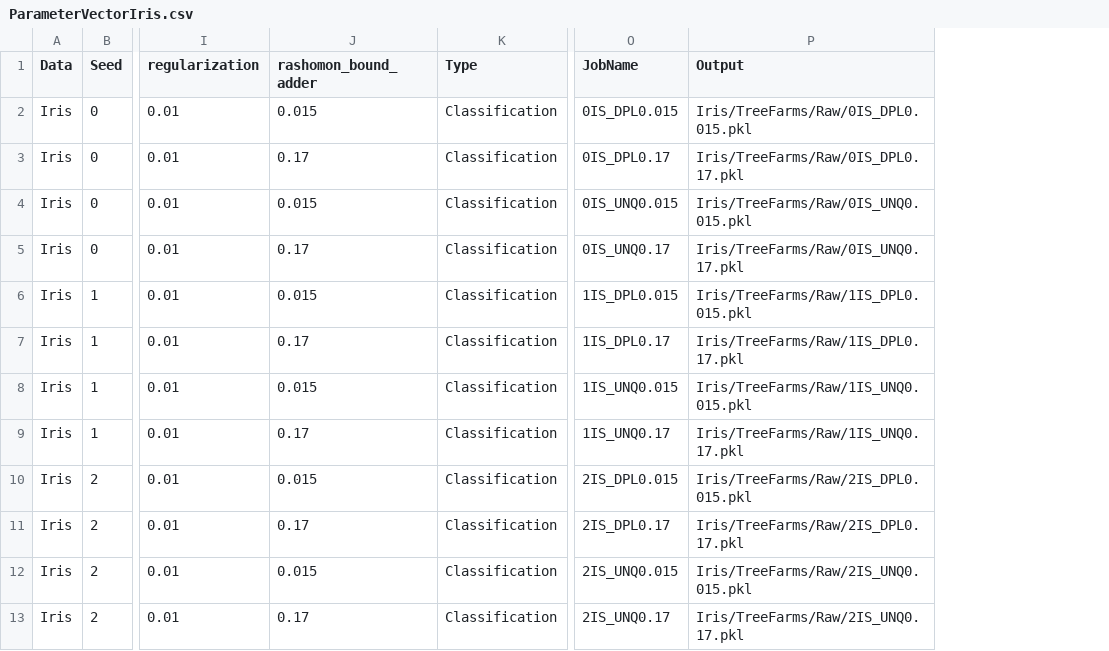
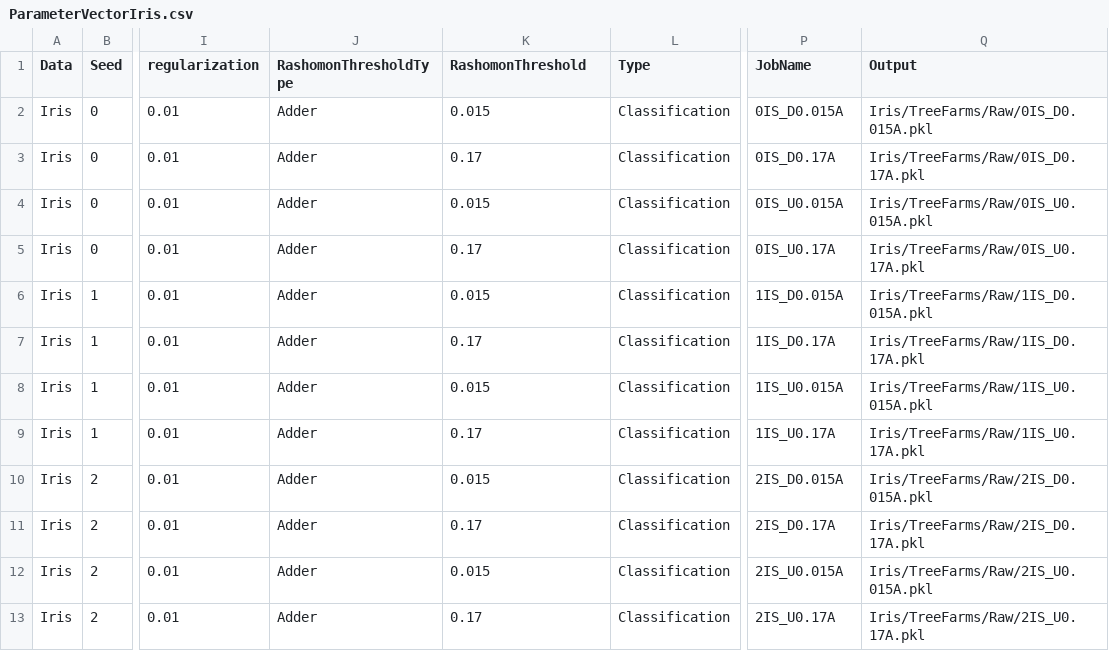
Before and after one commit to troyrusso/RashomonActiveLearning1, a CSV file: Data/ParameterVectors/ParameterVectorIris.csv, drawn as a sheet; only a part is shown, gaps mark what is left out; addresses are those after the commit; the diff names each change by its address in the sheet, - before the commit and + after, or states it on an @@ line.

Commit message:
Gonna test it now lol

```diff
--- a/Data/ParameterVectors/ParameterVectorIris.csv
+++ b/Data/ParameterVectors/ParameterVectorIris.csv
+column J (RashomonThresholdType), rows 2-13: all Adder
-K1: rashomon_bound_adder
+K1: RashomonThreshold
-P2 (JobName): 0IS_DPL0.015
+P2 (JobName): 0IS_D0.015A
-Q2 (Output): Iris/TreeFarms/Raw/0IS_DPL0.015.pkl
+Q2 (Output): Iris/TreeFarms/Raw/0IS_D0.015A.pkl
-P3 (JobName): 0IS_DPL0.17
+P3 (JobName): 0IS_D0.17A
-Q3 (Output): Iris/TreeFarms/Raw/0IS_DPL0.17.pkl
+Q3 (Output): Iris/TreeFarms/Raw/0IS_D0.17A.pkl
-P4 (JobName): 0IS_UNQ0.015
+P4 (JobName): 0IS_U0.015A
-Q4 (Output): Iris/TreeFarms/Raw/0IS_UNQ0.015.pkl
+Q4 (Output): Iris/TreeFarms/Raw/0IS_U0.015A.pkl
-P5 (JobName): 0IS_UNQ0.17
+P5 (JobName): 0IS_U0.17A
-Q5 (Output): Iris/TreeFarms/Raw/0IS_UNQ0.17.pkl
+Q5 (Output): Iris/TreeFarms/Raw/0IS_U0.17A.pkl
-P6 (JobName): 1IS_DPL0.015
+P6 (JobName): 1IS_D0.015A
-Q6 (Output): Iris/TreeFarms/Raw/1IS_DPL0.015.pkl
+Q6 (Output): Iris/TreeFarms/Raw/1IS_D0.015A.pkl
-P7 (JobName): 1IS_DPL0.17
+P7 (JobName): 1IS_D0.17A
-Q7 (Output): Iris/TreeFarms/Raw/1IS_DPL0.17.pkl
+Q7 (Output): Iris/TreeFarms/Raw/1IS_D0.17A.pkl
-P8 (JobName): 1IS_UNQ0.015
+P8 (JobName): 1IS_U0.015A
-Q8 (Output): Iris/TreeFarms/Raw/1IS_UNQ0.015.pkl
+Q8 (Output): Iris/TreeFarms/Raw/1IS_U0.015A.pkl
-P9 (JobName): 1IS_UNQ0.17
+P9 (JobName): 1IS_U0.17A
-Q9 (Output): Iris/TreeFarms/Raw/1IS_UNQ0.17.pkl
+Q9 (Output): Iris/TreeFarms/Raw/1IS_U0.17A.pkl
-P10 (JobName): 2IS_DPL0.015
+P10 (JobName): 2IS_D0.015A
-Q10 (Output): Iris/TreeFarms/Raw/2IS_DPL0.015.pkl
+Q10 (Output): Iris/TreeFarms/Raw/2IS_D0.015A.pkl
-P11 (JobName): 2IS_DPL0.17
+P11 (JobName): 2IS_D0.17A
-Q11 (Output): Iris/TreeFarms/Raw/2IS_DPL0.17.pkl
+Q11 (Output): Iris/TreeFarms/Raw/2IS_D0.17A.pkl
-P12 (JobName): 2IS_UNQ0.015
+P12 (JobName): 2IS_U0.015A
-Q12 (Output): Iris/TreeFarms/Raw/2IS_UNQ0.015.pkl
+Q12 (Output): Iris/TreeFarms/Raw/2IS_U0.015A.pkl
-P13 (JobName): 2IS_UNQ0.17
+P13 (JobName): 2IS_U0.17A
-Q13 (Output): Iris/TreeFarms/Raw/2IS_UNQ0.17.pkl
+Q13 (Output): Iris/TreeFarms/Raw/2IS_U0.17A.pkl
```
